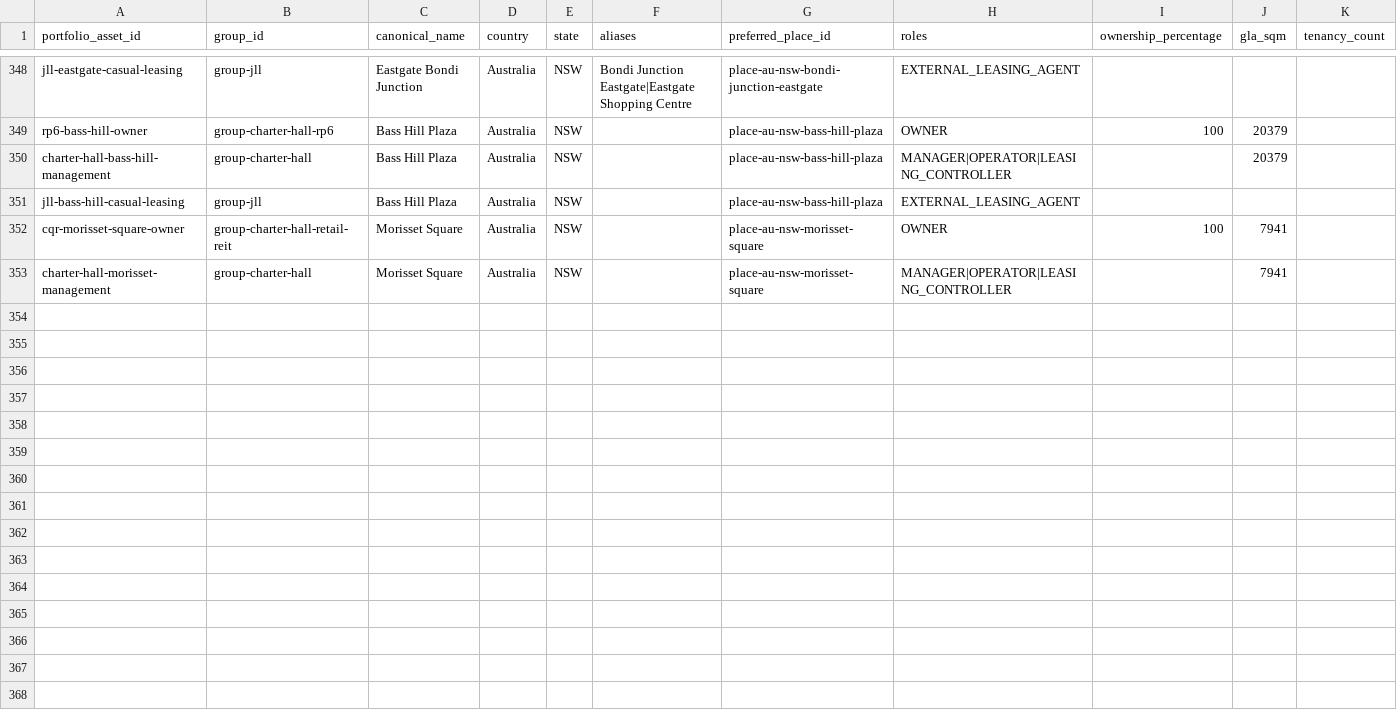
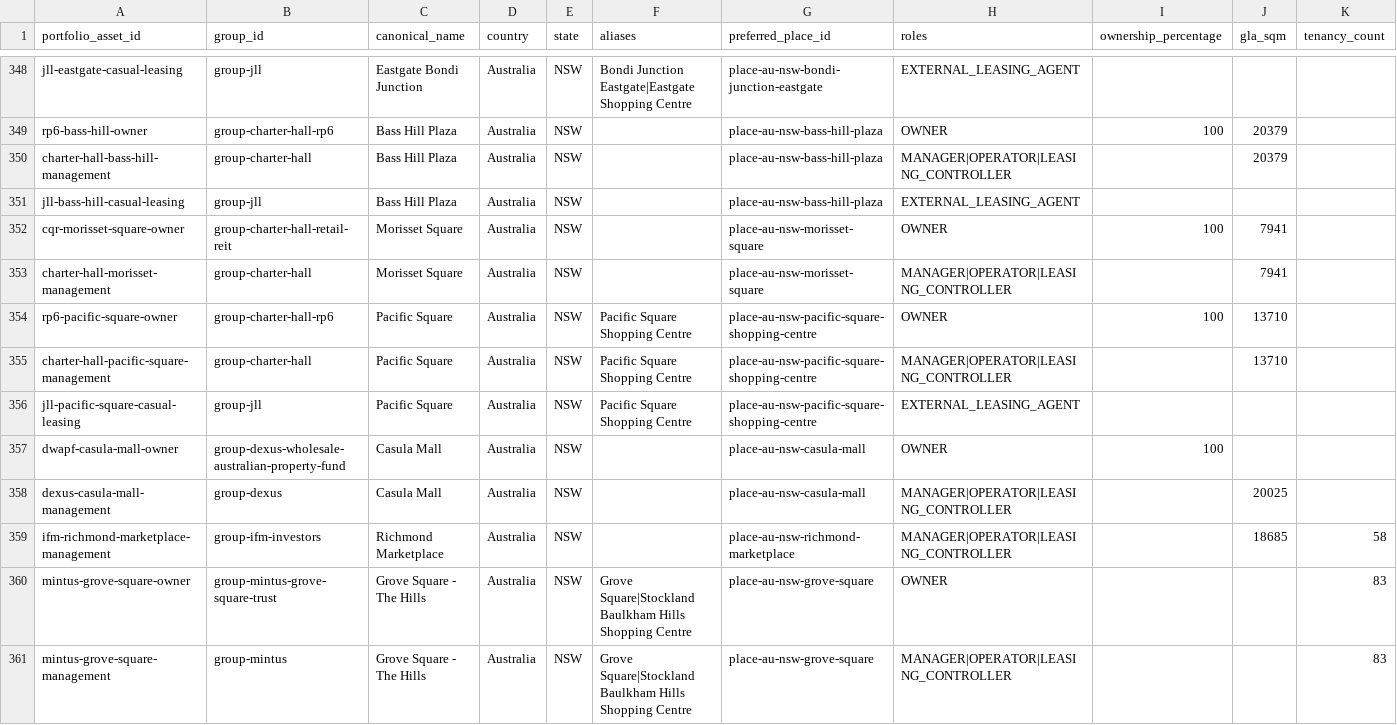
Before and after one commit to aydennicolle-cyber/opsm-store-locator, a CSV file: data/property_portfolio_assets.csv, drawn as a sheet; only a part is shown, gaps mark what is left out; rows hold the shown columns only; the diff names each change by its address in the sheet, - before the commit and + after, or states it on an @@ line.

Commit message:
Research additional NSW leasing centres

```diff
--- a/data/property_portfolio_assets.csv
+++ b/data/property_portfolio_assets.csv
+row 354: rp6-pacific-square-owner | group-charter-hall-rp6 | Pacific Square | Australia | NSW | Pacific Square Shopping Centre | place-au-nsw-pacific-square-shopping-centre | OWNER | 100 | 13710
+row 355: charter-hall-pacific-square-management | group-charter-hall | Pacific Square | Australia | NSW | Pacific Square Shopping Centre | place-au-nsw-pacific-square-shopping-centre | MANAGER|OPERATOR|LEASING_CONTROLLER |  | 13710
+row 356: jll-pacific-square-casual-leasing | group-jll | Pacific Square | Australia | NSW | Pacific Square Shopping Centre | place-au-nsw-pacific-square-shopping-centre | EXTERNAL_LEASING_AGENT
+row 357: dwapf-casula-mall-owner | group-dexus-wholesale-australian-property-fund | Casula Mall | Australia | NSW |  | place-au-nsw-casula-mall | OWNER | 100
+row 358: dexus-casula-mall-management | group-dexus | Casula Mall | Australia | NSW |  | place-au-nsw-casula-mall | MANAGER|OPERATOR|LEASING_CONTROLLER |  | 20025
+row 359: ifm-richmond-marketplace-management | group-ifm-investors | Richmond Marketplace | Australia | NSW |  | place-au-nsw-richmond-marketplace | MANAGER|OPERATOR|LEASING_CONTROLLER |  | 18685 | 58
+row 360: mintus-grove-square-owner | group-mintus-grove-square-trust | Grove Square - The Hills | Australia | NSW | Grove Square|Stockland Baulkham Hills Shopping Centre | place-au-nsw-grove-square | OWNER |  |  | 83
+row 361: mintus-grove-square-management | group-mintus | Grove Square - The Hills | Australia | NSW | Grove Square|Stockland Baulkham Hills Shopping Centre | place-au-nsw-grove-square | MANAGER|OPERATOR|LEASING_CONTROLLER |  |  | 83
```
Also changed, not shown: data/place_canonical_overrides.csv, data/property_attributes.csv, 11 other files.
